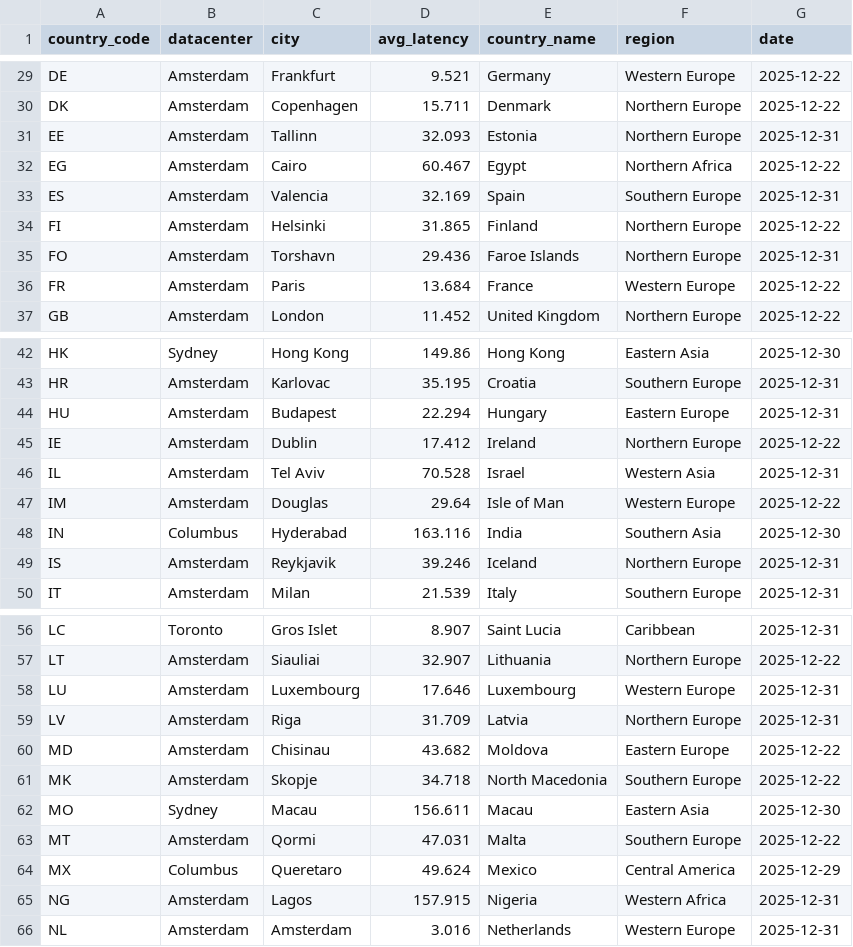
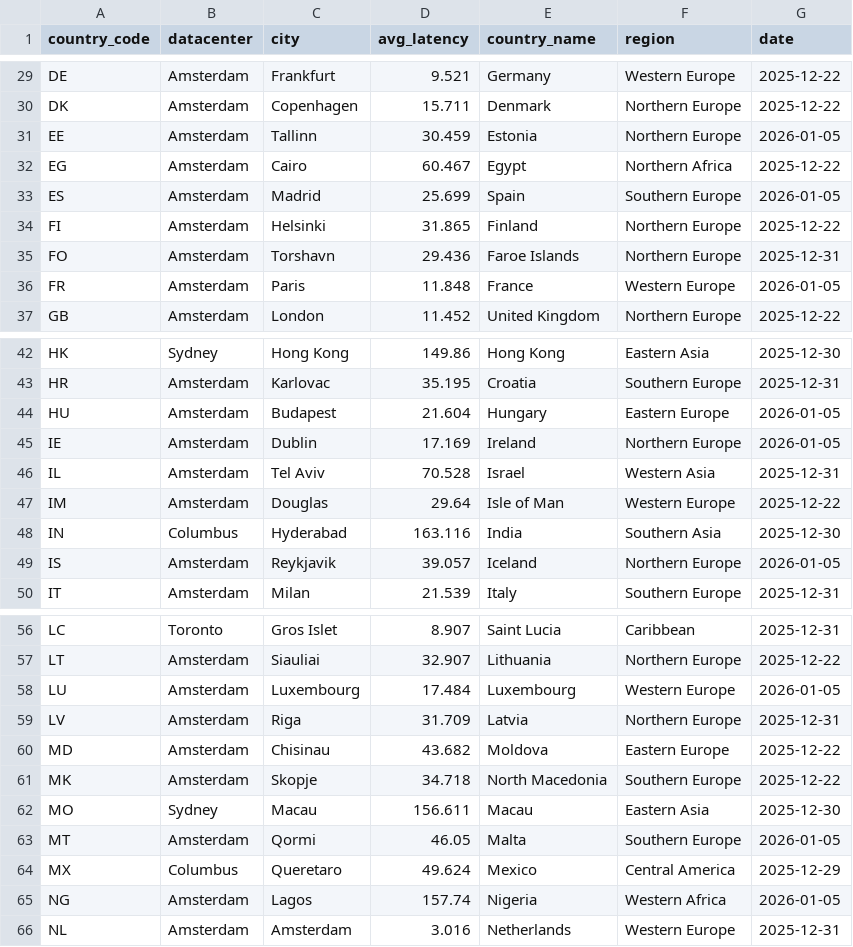
Before and after one commit to chadwela/MyTestRepo, a CSV file: best_datacenter_by_country.csv, drawn as a sheet; only a part is shown, gaps mark what is left out; the diff covers the shown part only.

Commit message:
Update best datacenter by country - 2026-01-05

```diff
--- a/best_datacenter_by_country.csv
+++ b/best_datacenter_by_country.csv
@@ -30,8 +30,8 @@ DE,Amsterdam,Frankfurt,9.521,Germany,Western Europe,2025-12-22
 DK,Amsterdam,Copenhagen,15.711,Denmark,Northern Europe,2025-12-22
-EE,Amsterdam,Tallinn,32.093,Estonia,Northern Europe,2025-12-31
+EE,Amsterdam,Tallinn,30.459,Estonia,Northern Europe,2026-01-05
 EG,Amsterdam,Cairo,60.467,Egypt,Northern Africa,2025-12-22
-ES,Amsterdam,Valencia,32.169,Spain,Southern Europe,2025-12-31
+ES,Amsterdam,Madrid,25.699,Spain,Southern Europe,2026-01-05
 FI,Amsterdam,Helsinki,31.865,Finland,Northern Europe,2025-12-22
 FO,Amsterdam,Torshavn,29.436,Faroe Islands,Northern Europe,2025-12-31
-FR,Amsterdam,Paris,13.684,France,Western Europe,2025-12-22
+FR,Amsterdam,Paris,11.848,France,Western Europe,2026-01-05
 GB,Amsterdam,London,11.452,United Kingdom,Northern Europe,2025-12-22
@@ -43,4 +43,4 @@ HK,Sydney,Hong Kong,149.86,Hong Kong,Eastern Asia,2025-12-30
 HR,Amsterdam,Karlovac,35.195,Croatia,Southern Europe,2025-12-31
-HU,Amsterdam,Budapest,22.294,Hungary,Eastern Europe,2025-12-31
-IE,Amsterdam,Dublin,17.412,Ireland,Northern Europe,2025-12-22
+HU,Amsterdam,Budapest,21.604,Hungary,Eastern Europe,2026-01-05
+IE,Amsterdam,Dublin,17.169,Ireland,Northern Europe,2026-01-05
 IL,Amsterdam,Tel Aviv,70.528,Israel,Western Asia,2025-12-31
@@ -48,3 +48,3 @@ IM,Amsterdam,Douglas,29.64,Isle of Man,Western Europe,2025-12-22
 IN,Columbus,Hyderabad,163.116,India,Southern Asia,2025-12-30
-IS,Amsterdam,Reykjavik,39.246,Iceland,Northern Europe,2025-12-31
+IS,Amsterdam,Reykjavik,39.057,Iceland,Northern Europe,2026-01-05
 IT,Amsterdam,Milan,21.539,Italy,Southern Europe,2025-12-31
@@ -57,3 +57,3 @@ LC,Toronto,Gros Islet,8.907,Saint Lucia,Caribbean,2025-12-31
 LT,Amsterdam,Siauliai,32.907,Lithuania,Northern Europe,2025-12-22
-LU,Amsterdam,Luxembourg,17.646,Luxembourg,Western Europe,2025-12-31
+LU,Amsterdam,Luxembourg,17.484,Luxembourg,Western Europe,2026-01-05
 LV,Amsterdam,Riga,31.709,Latvia,Northern Europe,2025-12-31
@@ -62,5 +62,5 @@ MK,Amsterdam,Skopje,34.718,North Macedonia,Southern Europe,2025-12-22
 MO,Sydney,Macau,156.611,Macau,Eastern Asia,2025-12-30
-MT,Amsterdam,Qormi,47.031,Malta,Southern Europe,2025-12-22
+MT,Amsterdam,Qormi,46.05,Malta,Southern Europe,2026-01-05
 MX,Columbus,Queretaro,49.624,Mexico,Central America,2025-12-29
-NG,Amsterdam,Lagos,157.915,Nigeria,Western Africa,2025-12-31
+NG,Amsterdam,Lagos,157.74,Nigeria,Western Africa,2026-01-05
 NL,Amsterdam,Amsterdam,3.016,Netherlands,Western Europe,2025-12-31
```
Also changed, not shown: 11 edited cells elsewhere in this file.
